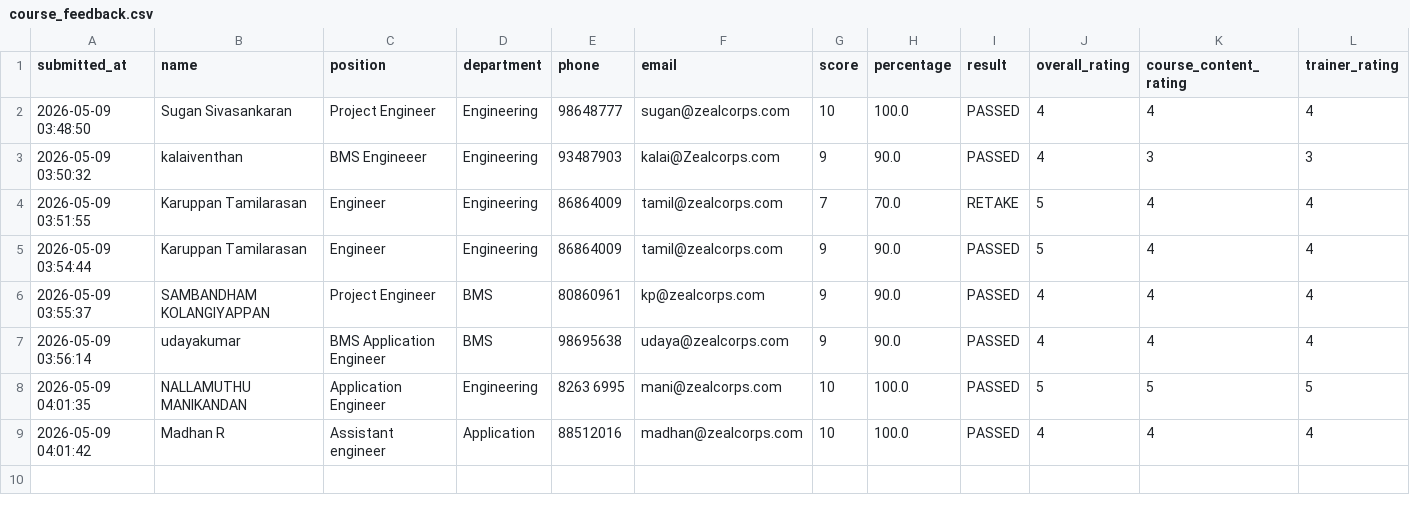
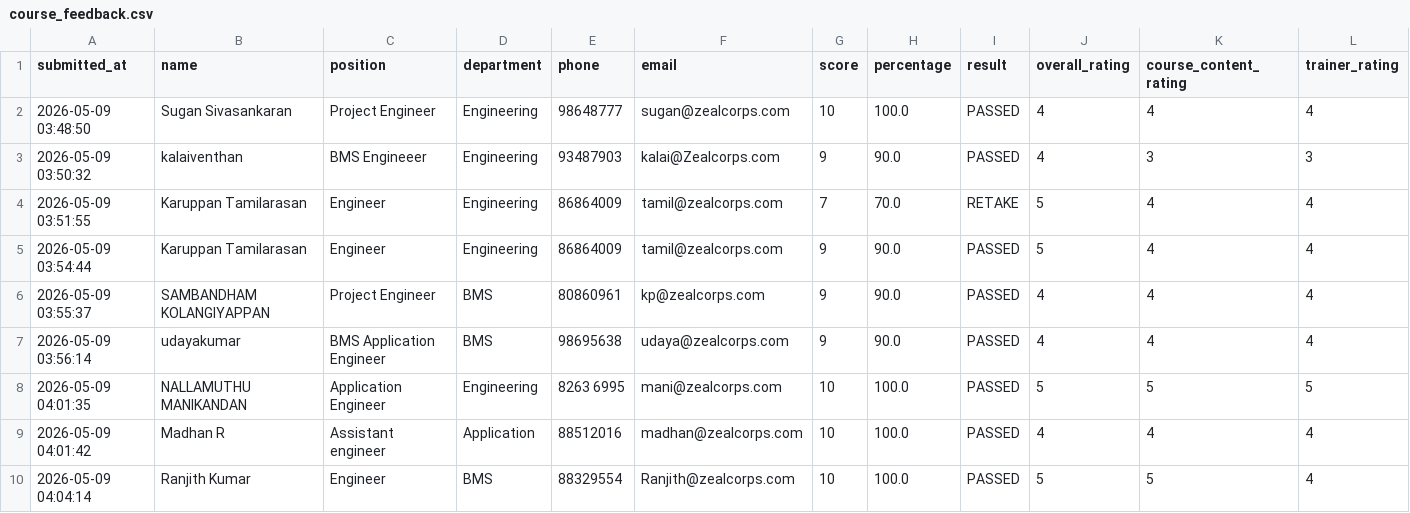
Before and after one commit to sarathgoshzc/chiller-assessment, a CSV file: results/course_feedback.csv, drawn as a sheet; only a part is shown; rows hold the shown columns only; the diff names each change by its address in the sheet, - before the commit and + after, or states it on an @@ line.

Commit message:
Add course feedback - Ranjith Kumar - 2026-05-09 04:04:14

```diff
--- a/results/course_feedback.csv
+++ b/results/course_feedback.csv
+row 10: 2026-05-09 04:04:14 | Ranjith Kumar | Engineer | BMS | 88329554 | Ranjith@zealcorps.com | 10 | 100.0 | PASSED | 5 | 5 | 4
```
